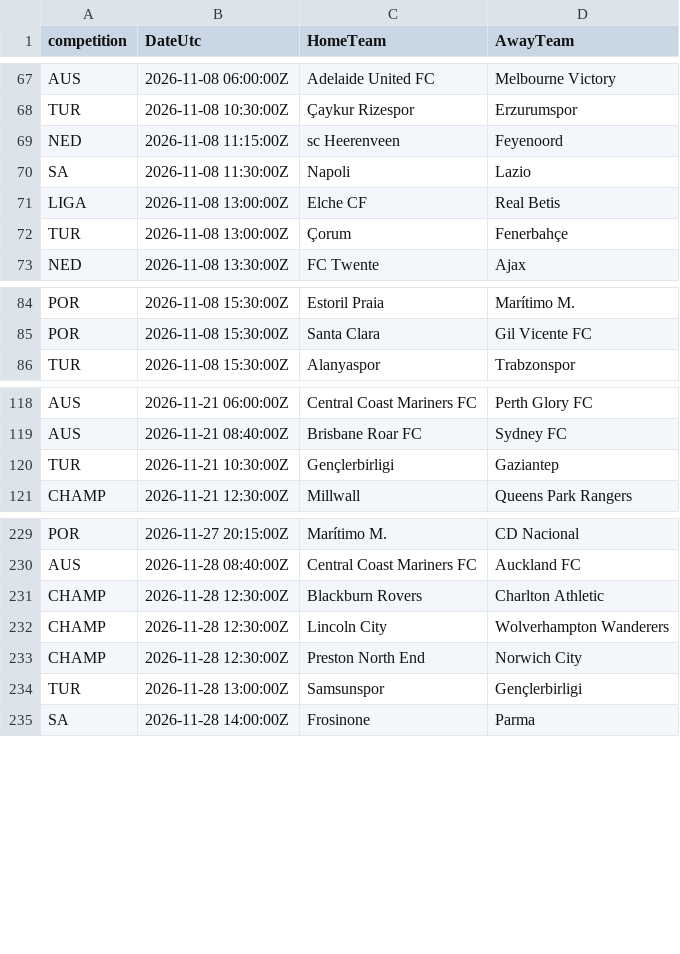
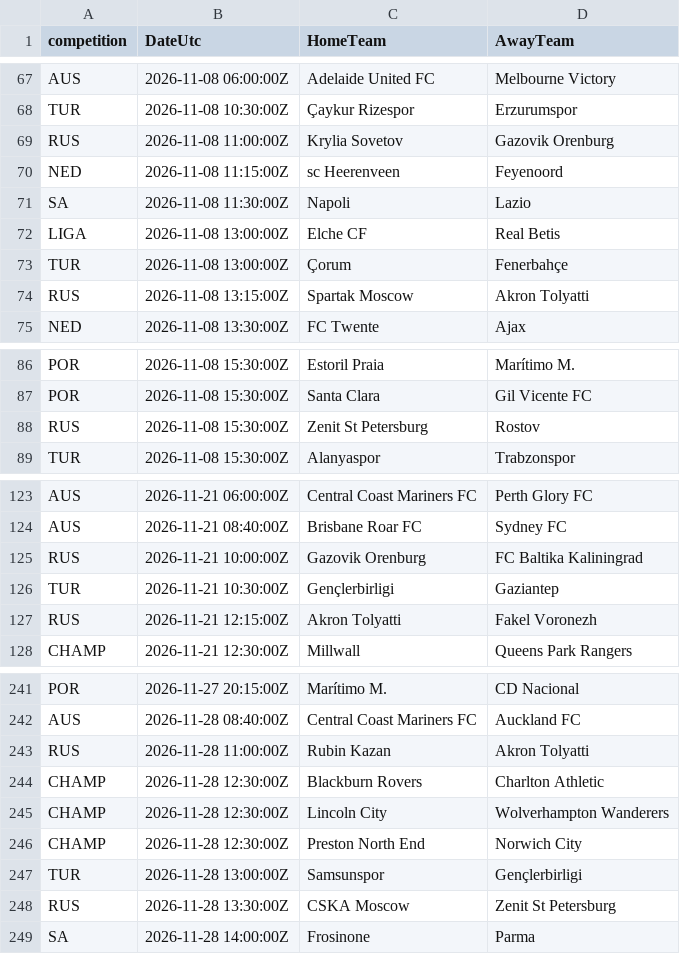
Before and after one commit to EssicOuroumav/kateni, a CSV file: calendrier_saison.csv, drawn as a sheet; only a part is shown, gaps mark what is left out; the diff covers the shown part only; the diff names each change by its address in the sheet, - before the commit and + after, or states it on an @@ line.

```diff
--- a/calendrier_saison.csv
+++ b/calendrier_saison.csv
+row 69: RUS | 2026-11-08 11:00:00Z | Krylia Sovetov | Gazovik Orenburg
+row 74: RUS | 2026-11-08 13:15:00Z | Spartak Moscow | Akron Tolyatti
+row 88: RUS | 2026-11-08 15:30:00Z | Zenit St Petersburg | Rostov
+row 125: RUS | 2026-11-21 10:00:00Z | Gazovik Orenburg | FC Baltika Kaliningrad
+row 127: RUS | 2026-11-21 12:15:00Z | Akron Tolyatti | Fakel Voronezh
+row 243: RUS | 2026-11-28 11:00:00Z | Rubin Kazan | Akron Tolyatti
+row 248: RUS | 2026-11-28 13:30:00Z | CSKA Moscow | Zenit St Petersburg
```
Also changed, not shown: 14 added rows elsewhere in this file, a_venir_championnats.csv, 16 other files.
